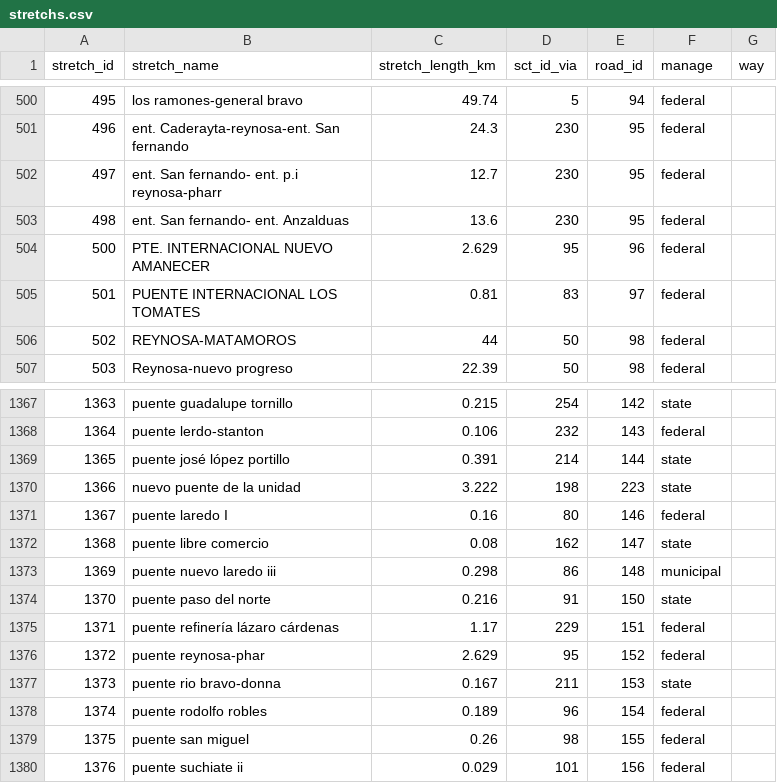
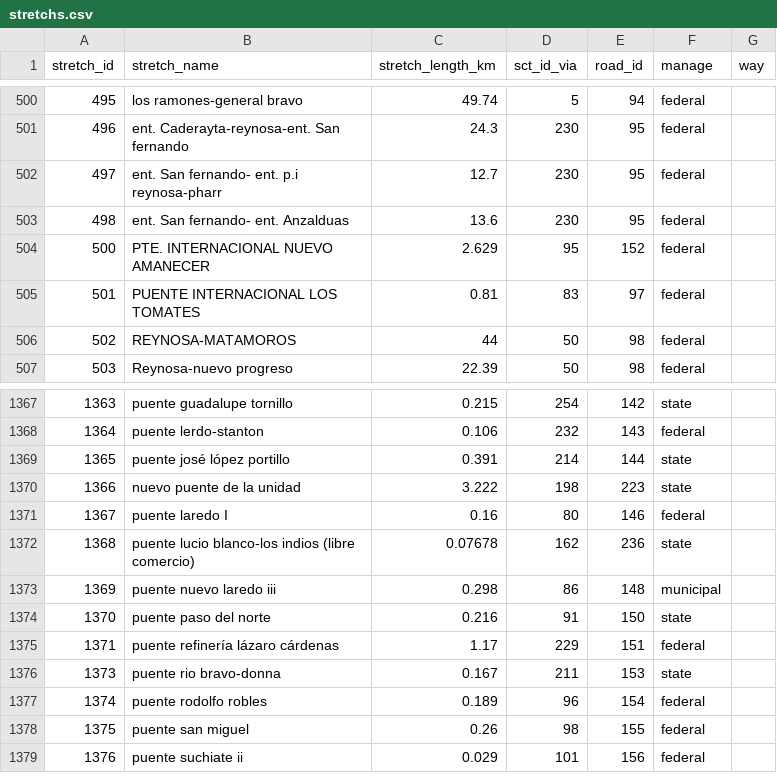
Before and after one commit to elaeon/tollbooth_etc_mx, a CSV file: data/tables/2026/stretchs.csv, drawn as a sheet; only a part is shown, gaps mark what is left out; removed rows and columns are numbered as before the commit, all else as after; the diff names each change by its address in the sheet, - before the commit and + after, or states it on an @@ line.

```diff
--- a/data/tables/2026/stretchs.csv
+++ b/data/tables/2026/stretchs.csv
-E504 (road_id): 96
+E504 (road_id): 152
-row 1372: 1368 | puente libre comercio | 0.08 | 162 | 147 | state
+row 1372: 1368 | puente lucio blanco-los indios (libre comercio) | 0.07678 | 162 | 236 | state
-row 1376: 1372 | puente reynosa-phar | 2.629 | 95 | 152 | federal
```
Also changed, not shown: data/tables/2025/stretchs_toll.csv, data/tables/2026/roads.csv, 2 other files.
